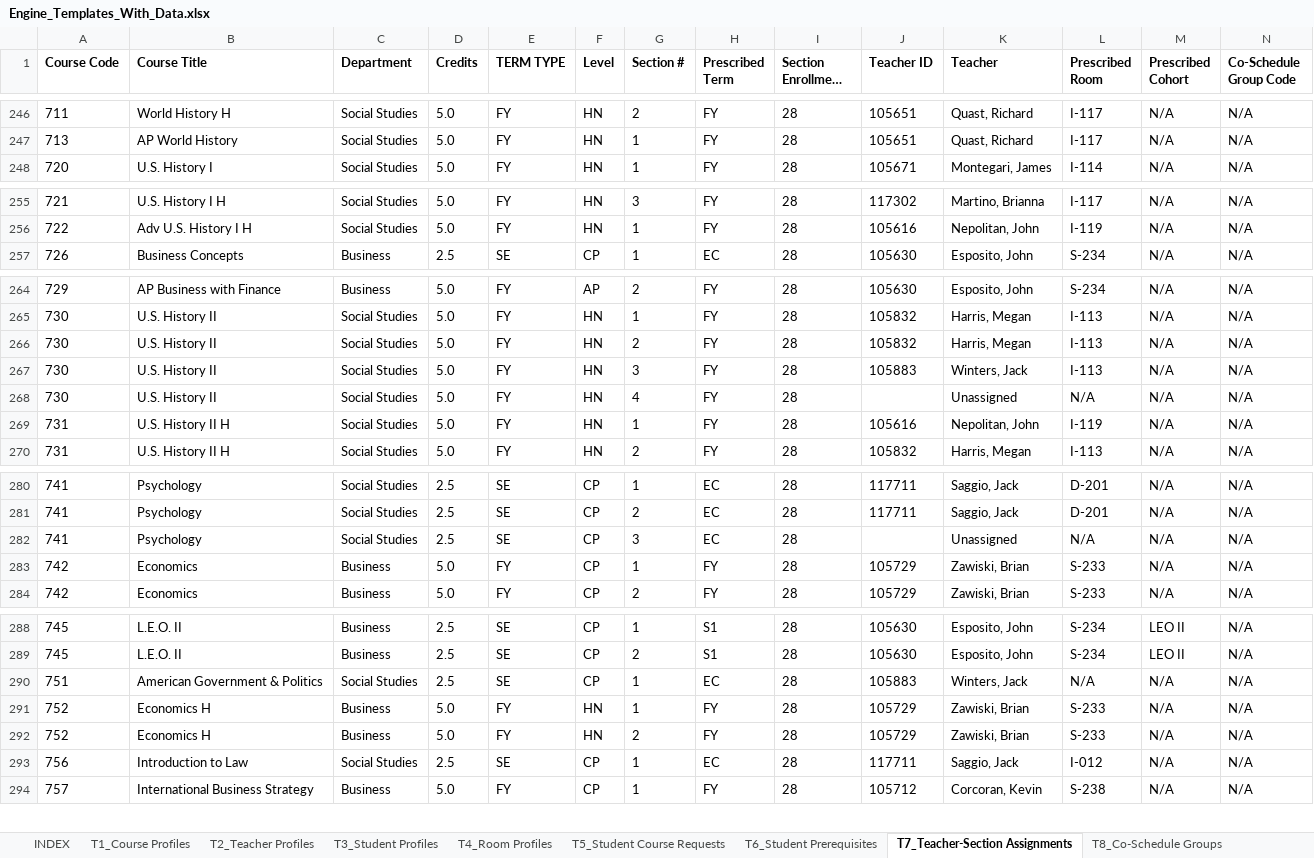
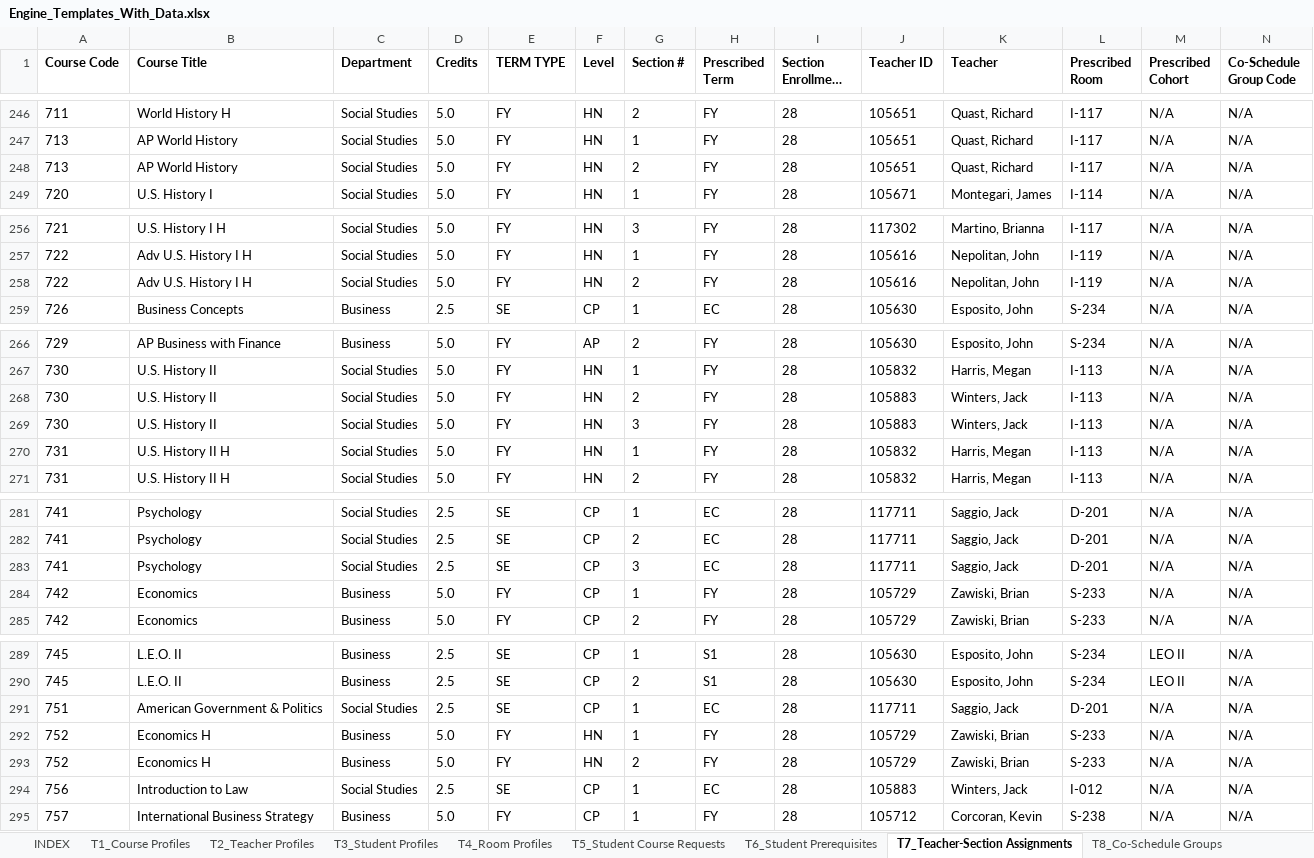
Before and after one commit to jciofalopowerllc-stack/sat-course, an Excel workbook: Engine_Templates_With_Data.xlsx, sheet T7_Teacher-Section Assignments, drawn as a sheet; only a part is shown, gaps mark what is left out; long unchanged cells end in …; values as stored, in another font and other column widths than the file's, no borders; removed rows and columns are numbered as before the commit, all else as after; the diff covers the shown part only; the diff names each change by its address in the sheet, - before the commit and + after, or states it on an @@ line.

```diff
--- a/Engine_Templates_With_Data.xlsx (sheet T7_Teacher-Section Assignments)
+++ b/Engine_Templates_With_Data.xlsx (sheet T7_Teacher-Section Assignments)
+row 248: 713 | AP World History | Social Studies | 5.0 | FY | HN | 2 | FY | 28 | 105651 | Quast, Richard | I-117 | N/A | N/A
+row 258: 722 | Adv U.S. History I H | Social Studies | 5.0 | FY | HN | 2 | FY | 28 | 105616 | Nepolitan, John | I-119 | N/A | N/A
-J268 (Teacher ID): 105832
+J268 (Teacher ID): 105883
-K268 (Teacher): Harris, Megan
+K268 (Teacher): Winters, Jack
-row 268: 730 | U.S. History II | Social Studies | 5.0 | FY | HN | 4 | FY | 28 |  | Unassigned | N/A | N/A | N/A
-J270 (Teacher ID): 105616
+J270 (Teacher ID): 105832
-K270 (Teacher): Nepolitan, John
+K270 (Teacher): Harris, Megan
-L270 (Prescribed Room): I-119
+L270 (Prescribed Room): I-113
-J283 (Teacher ID): (empty)
+J283 (Teacher ID): 117711
-K283 (Teacher): Unassigned
+K283 (Teacher): Saggio, Jack
-L283 (Prescribed Room): N/A
+L283 (Prescribed Room): D-201
-J291 (Teacher ID): 105883
+J291 (Teacher ID): 117711
-K291 (Teacher): Winters, Jack
+K291 (Teacher): Saggio, Jack
-L291 (Prescribed Room): N/A
+L291 (Prescribed Room): D-201
-J294 (Teacher ID): 117711
+J294 (Teacher ID): 105883
-K294 (Teacher): Saggio, Jack
+K294 (Teacher): Winters, Jack
```
Also changed, not shown: cell formats elsewhere in this sheet.
